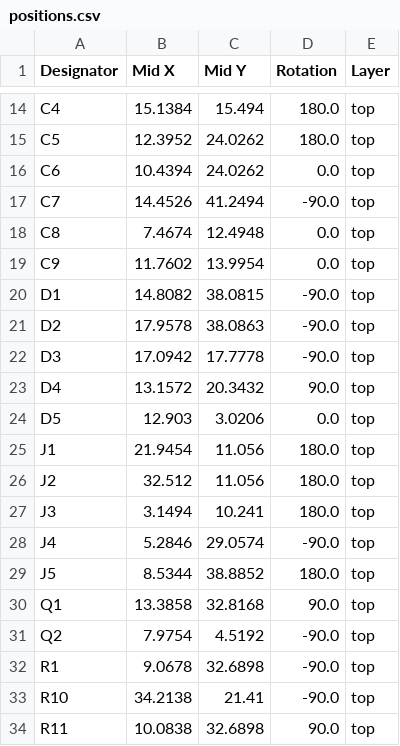
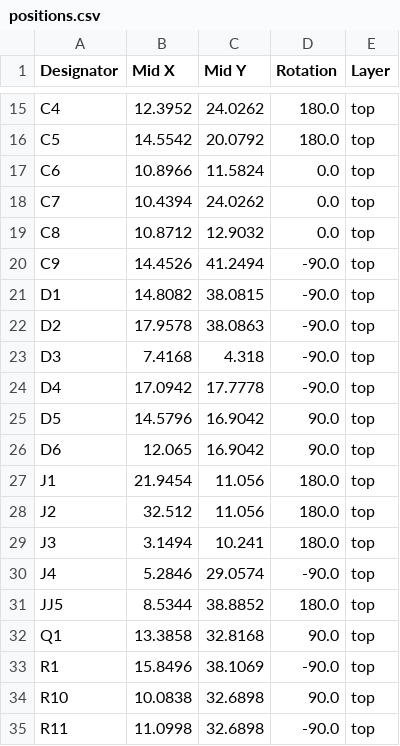
Before and after one commit to zapta/ble_stepper_motor_analyzer, a CSV file: hardware/JLCPCB/version_1_4_1/positions.csv, drawn as a sheet; only a part is shown, gaps mark what is left out; removed rows and columns are numbered as before the commit, all else as after; the diff covers the shown part only; the diff names each change by its address in the sheet, - before the commit and + after, or states it on an @@ line.

```diff
--- a/hardware/JLCPCB/version_1_4_1/positions.csv
+++ b/hardware/JLCPCB/version_1_4_1/positions.csv
-B15 (Mid X): 15.1384
+B15 (Mid X): 12.3952
-C15 (Mid Y): 15.494
+C15 (Mid Y): 24.0262
-B16 (Mid X): 12.3952
+B16 (Mid X): 14.5542
-C16 (Mid Y): 24.0262
+C16 (Mid Y): 20.0792
-B17 (Mid X): 10.4394
+B17 (Mid X): 10.8966
-C17 (Mid Y): 24.0262
+C17 (Mid Y): 11.5824
-B18 (Mid X): 14.4526
+B18 (Mid X): 10.4394
-C18 (Mid Y): 41.2494
+C18 (Mid Y): 24.0262
-D18 (Rotation): -90.0
+D18 (Rotation): 0.0
-B19 (Mid X): 7.4674
+B19 (Mid X): 10.8712
-C19 (Mid Y): 12.4948
+C19 (Mid Y): 12.9032
-B20 (Mid X): 11.7602
+B20 (Mid X): 14.4526
-C20 (Mid Y): 13.9954
+C20 (Mid Y): 41.2494
-D20 (Rotation): 0.0
+D20 (Rotation): -90.0
-B23 (Mid X): 17.0942
+B23 (Mid X): 7.4168
-C23 (Mid Y): 17.7778
+C23 (Mid Y): 4.318
-B24 (Mid X): 13.1572
+B24 (Mid X): 17.0942
-C24 (Mid Y): 20.3432
+C24 (Mid Y): 17.7778
-D24 (Rotation): 90.0
+D24 (Rotation): -90.0
-B25 (Mid X): 12.903
+B25 (Mid X): 14.5796
-C25 (Mid Y): 3.0206
+C25 (Mid Y): 16.9042
-D25 (Rotation): 0.0
+D25 (Rotation): 90.0
+row 26: D6 | 12.065 | 16.9042 | 90.0 | top
-A31 (Designator): J5
+A31 (Designator): JJ5
-row 31: Q2 | 7.9754 | 4.5192 | -90.0 | top
-B33 (Mid X): 9.0678
+B33 (Mid X): 15.8496
-C33 (Mid Y): 32.6898
+C33 (Mid Y): 38.1069
-B34 (Mid X): 34.2138
+B34 (Mid X): 10.0838
-C34 (Mid Y): 21.41
+C34 (Mid Y): 32.6898
-D34 (Rotation): -90.0
+D34 (Rotation): 90.0
-B35 (Mid X): 10.0838
+B35 (Mid X): 11.0998
-D35 (Rotation): 90.0
+D35 (Rotation): -90.0
```
Also changed, not shown: 2 added rows and 86 edited cells elsewhere in this file, hardware/JLCPCB/version_1_4_1/bom.csv, 3 other files.
